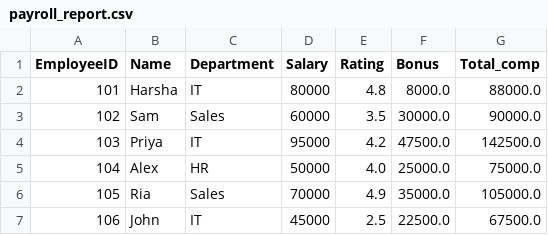
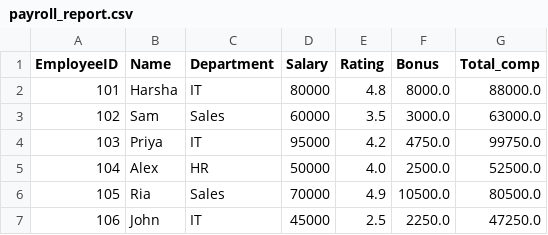
Before and after one commit to Harshavardhan779/data-engineering-mastery, a CSV file: day_06/payroll_report.csv, drawn as a sheet.

Commit message:
Day6:Bonus calculation logic

```diff
--- a/day_06/payroll_report.csv
+++ b/day_06/payroll_report.csv
@@ -2,6 +2,6 @@ EmployeeID,Name,Department,Salary,Rating,Bonus,Total_comp
 101,Harsha,IT,80000,4.8,8000.0,88000.0
-102,Sam,Sales,60000,3.5,30000.0,90000.0
-103,Priya,IT,95000,4.2,47500.0,142500.0
-104,Alex,HR,50000,4.0,25000.0,75000.0
-105,Ria,Sales,70000,4.9,35000.0,105000.0
-106,John,IT,45000,2.5,22500.0,67500.0
+102,Sam,Sales,60000,3.5,3000.0,63000.0
+103,Priya,IT,95000,4.2,4750.0,99750.0
+104,Alex,HR,50000,4.0,2500.0,52500.0
+105,Ria,Sales,70000,4.9,10500.0,80500.0
+106,John,IT,45000,2.5,2250.0,47250.0
```
Also changed, not shown: 1 other file.
